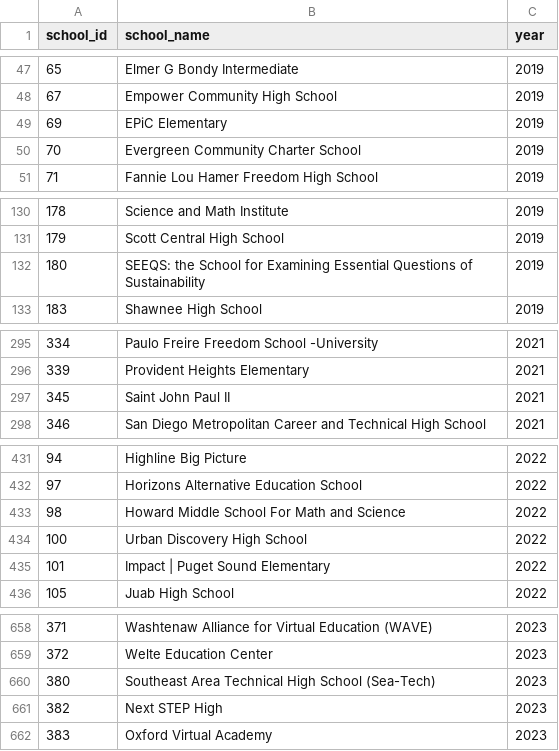
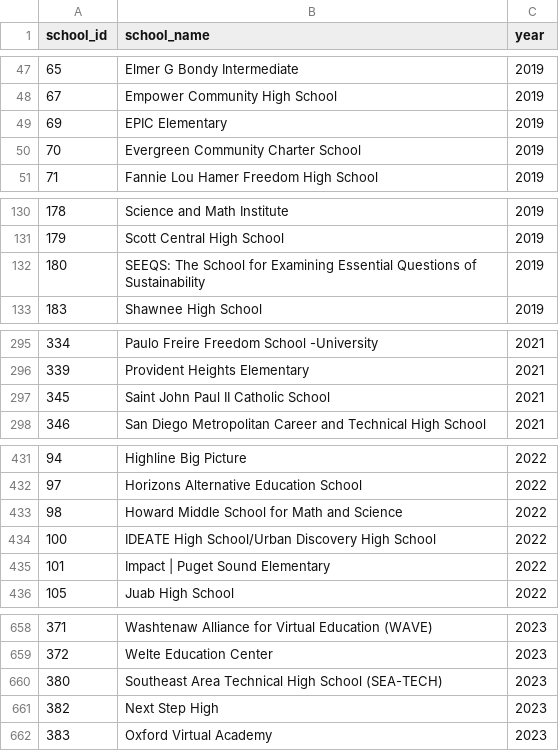
Before and after one commit to jdavelar/canopy-dac-24, a CSV file: data/long_school.csv, drawn as a sheet; only a part is shown, gaps mark what is left out; the diff covers the shown part only.

Commit message:
492 schools

```diff
--- a/data/long_school.csv
+++ b/data/long_school.csv
@@ -48,3 +48,3 @@
 67,Empower Community High School,2019
-69,EPiC Elementary,2019
+69,EPIC Elementary,2019
 70,Evergreen Community Charter School,2019
@@ -131,3 +131,3 @@
 179,Scott Central High School,2019
-180,SEEQS: the School for Examining Essential Questions of Sustainability,2019
+180,SEEQS: The School for Examining Essential Questions of Sustainability,2019
 183,Shawnee High School,2019
@@ -296,3 +296,3 @@
 339,Provident Heights Elementary,2021
-345,Saint John Paul II,2021
+345,Saint John Paul II Catholic School,2021
 346,San Diego Metropolitan Career and Technical High School,2021
@@ -432,4 +432,4 @@
 97,Horizons Alternative Education School,2022
-98,Howard Middle School For Math and Science,2022
-100,Urban Discovery High School,2022
+98,Howard Middle School for Math and Science,2022
+100,IDEATE High School/Urban Discovery High School,2022
 101,Impact | Puget Sound Elementary,2022
@@ -659,4 +659,4 @@
 372,Welte Education Center,2023
-380,Southeast Area Technical High School (Sea-Tech),2023
-382,Next STEP High,2023
+380,Southeast Area Technical High School (SEA-TECH),2023
+382,Next Step High,2023
 383,Oxford Virtual Academy,2023
```
Also changed, not shown: 6 edited cells elsewhere in this file, 3 other files.
